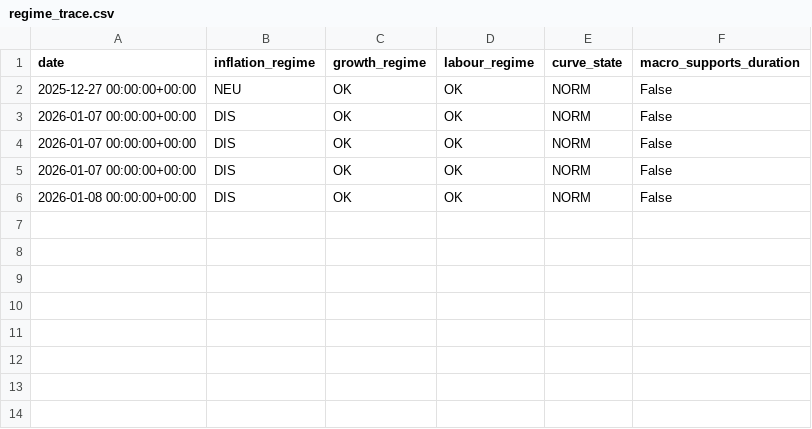
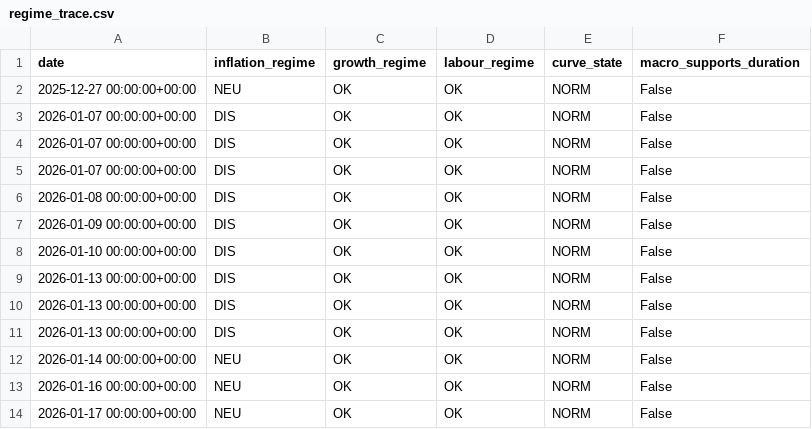
Before and after one commit to mega-Slaking/systematic_trading_model, a CSV file: data/processed/regime_trace.csv, drawn as a sheet.

```diff
--- a/data/processed/regime_trace.csv
+++ b/data/processed/regime_trace.csv
@@ -6 +6,9 @@ date,inflation_regime,growth_regime,labour_regime,curve_state,macro_supports_dur
 2026-01-08 00:00:00+00:00,DIS,OK,OK,NORM,False
+2026-01-09 00:00:00+00:00,DIS,OK,OK,NORM,False
+2026-01-10 00:00:00+00:00,DIS,OK,OK,NORM,False
+2026-01-13 00:00:00+00:00,DIS,OK,OK,NORM,False
+2026-01-13 00:00:00+00:00,DIS,OK,OK,NORM,False
+2026-01-13 00:00:00+00:00,DIS,OK,OK,NORM,False
+2026-01-14 00:00:00+00:00,NEU,OK,OK,NORM,False
+2026-01-16 00:00:00+00:00,NEU,OK,OK,NORM,False
+2026-01-17 00:00:00+00:00,NEU,OK,OK,NORM,False
```
Also changed, not shown: data/processed/decision_trace.csv, data/processed/positions.csv, 41 other files.
